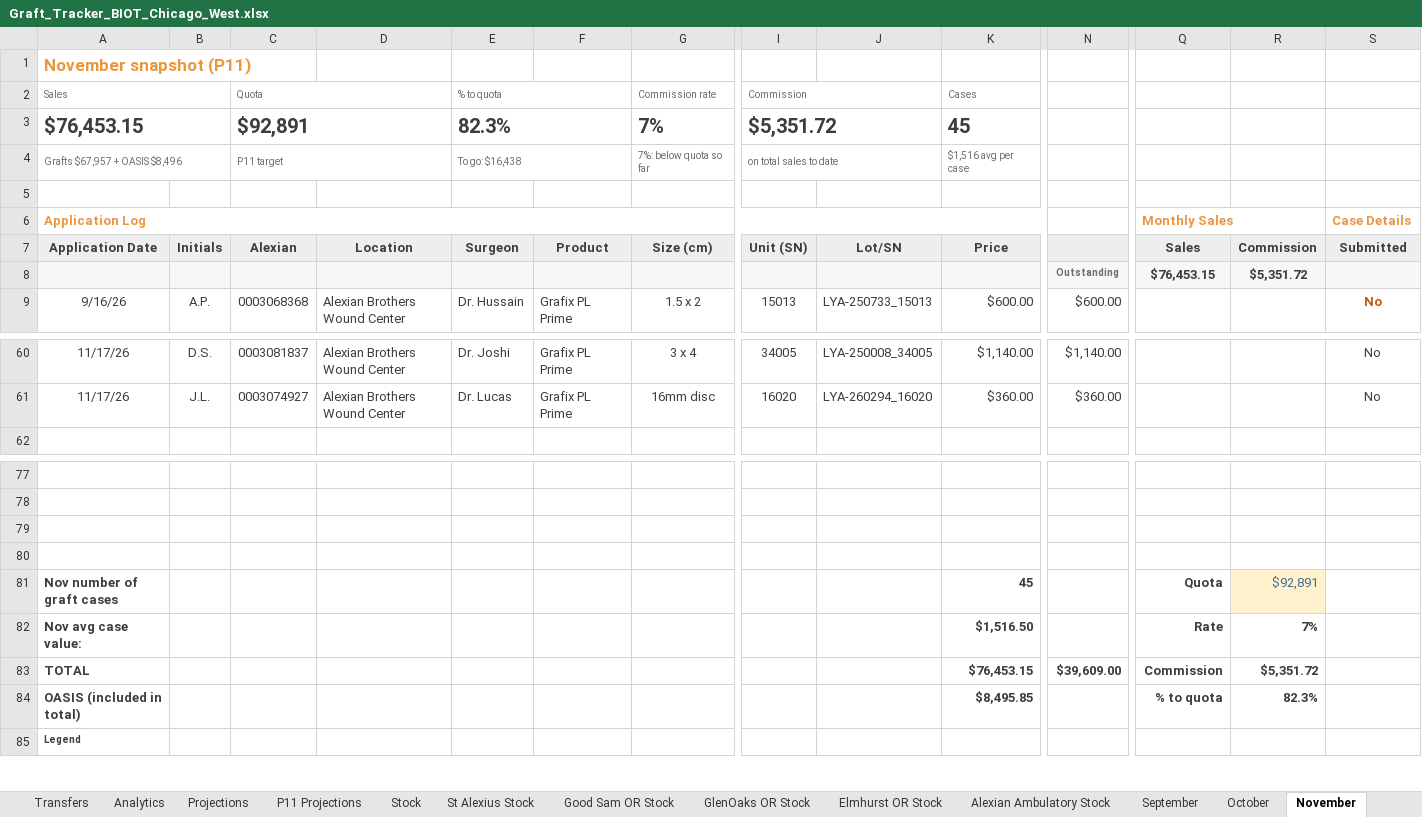
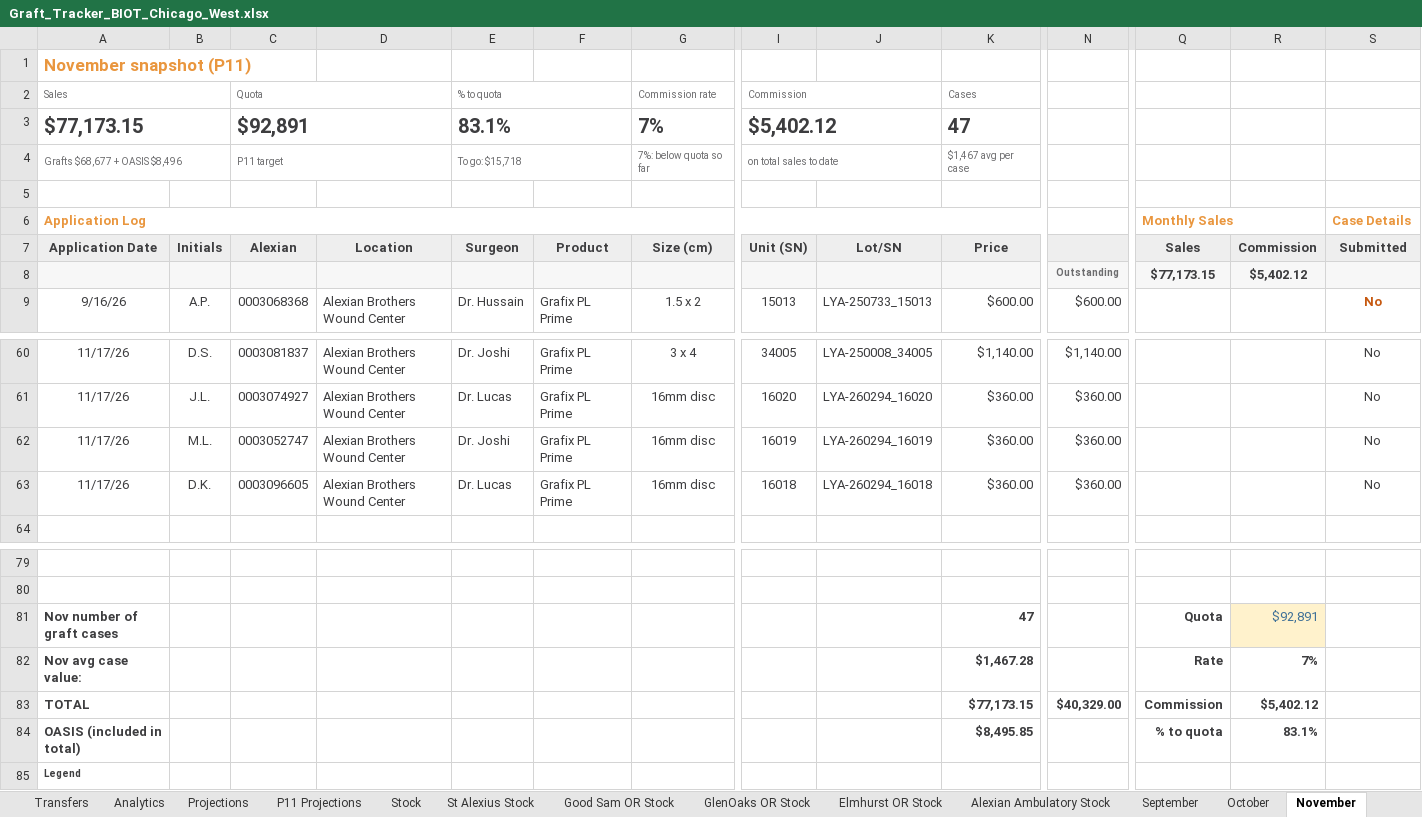
Before and after one commit to ajpeterson113/Graft-Tracker, an Excel workbook: Graft_Tracker_BIOT_Chicago_West.xlsx, sheet November, drawn as a sheet; only a part is shown, gaps mark what is left out; values as stored, in another font and other column widths than the file's, no borders; conditional formats not drawn; removed rows and columns are numbered as before the commit, all else as after; rows hold the shown columns only; the diff names each change by its address in the sheet, - before the commit and + after, or states it on an @@ line.

```diff
--- a/Graft_Tracker_BIOT_Chicago_West.xlsx (sheet November)
+++ b/Graft_Tracker_BIOT_Chicago_West.xlsx (sheet November)
-row 3: $76,453.15 |  | $92,891 |  | 82.3% |  | 7% | $5,351.72 |  | 45
+row 3: $77,173.15 |  | $92,891 |  | 83.1% |  | 7% | $5,402.12 |  | 47
-A4 (Application Date): Grafts $67,957 + OASIS $8,496
+A4 (Application Date): Grafts $68,677 + OASIS $8,496
-E4 (Surgeon): To go: $16,438
+E4 (Surgeon): To go: $15,718
-K4 (Price): $1,516 avg per case
+K4 (Price): $1,467 avg per case
-Q8 (Sales): $76,453.15
+Q8 (Sales): $77,173.15
-R8 (Commission): $5,351.72
+R8 (Commission): $5,402.12
+row 62: 11/17/26 | M.L. | 0003052747 | Alexian Brothers Wound Center | Dr. Joshi | Grafix PL Prime | 16mm disc | 16019 | LYA-260294_16019 | $360.00 | $360.00 |  |  | No
+row 63: 11/17/26 | D.K. | 0003096605 | Alexian Brothers Wound Center | Dr. Lucas | Grafix PL Prime | 16mm disc | 16018 | LYA-260294_16018 | $360.00 | $360.00 |  |  | No
-row 79: (empty)
-row 80: (empty)
-K81 (Price): 45
+K81 (Price): 47
-K82 (Price): $1,516.50
+K82 (Price): $1,467.28
-K83 (Price): $76,453.15
+K83 (Price): $77,173.15
-N83: $39,609.00
+N83: $40,329.00
-R83 (Commission): $5,351.72
+R83 (Commission): $5,402.12
-R84 (Commission): 82.3%
+R84 (Commission): 83.1%
```
Also changed, not shown: sheet Analytics, sheet Projections, sheet Stock, formulas that keep their value, charts or pictures, Chi_West_Patient_List.xlsx, 27 other files.
